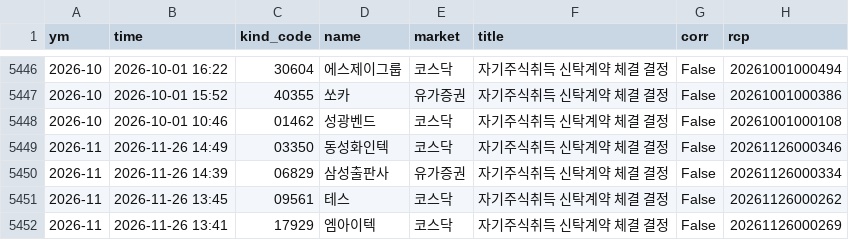
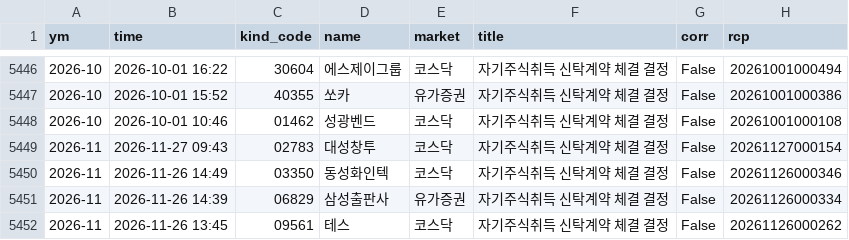
Before and after one commit to joselee63/joselee63.github.io, a CSV file: alpha/kind/자기주식취득신탁계약체결결정.csv, drawn as a sheet; only a part is shown, gaps mark what is left out; the shorter side is filled out with more unchanged rows.

```diff
--- a/alpha/kind/자기주식취득신탁계약체결결정.csv
+++ b/alpha/kind/자기주식취득신탁계약체결결정.csv
@@ -5448,2 +5448,3 @@
 2026-10,2026-10-01 10:46,01462,성광벤드,코스닥,자기주식취득 신탁계약 체결 결정,False,20261001000108
+2026-11,2026-11-27 09:43,02783,대성창투,코스닥,자기주식취득 신탁계약 체결 결정,False,20261127000154
 2026-11,2026-11-26 14:49,03350,동성화인텍,코스닥,자기주식취득 신탁계약 체결 결정,False,20261126000346
```
Also changed, not shown: alpha/kind/자기주식취득결정.csv, alpha/reports/hk_2026.csv, 4 other files.
